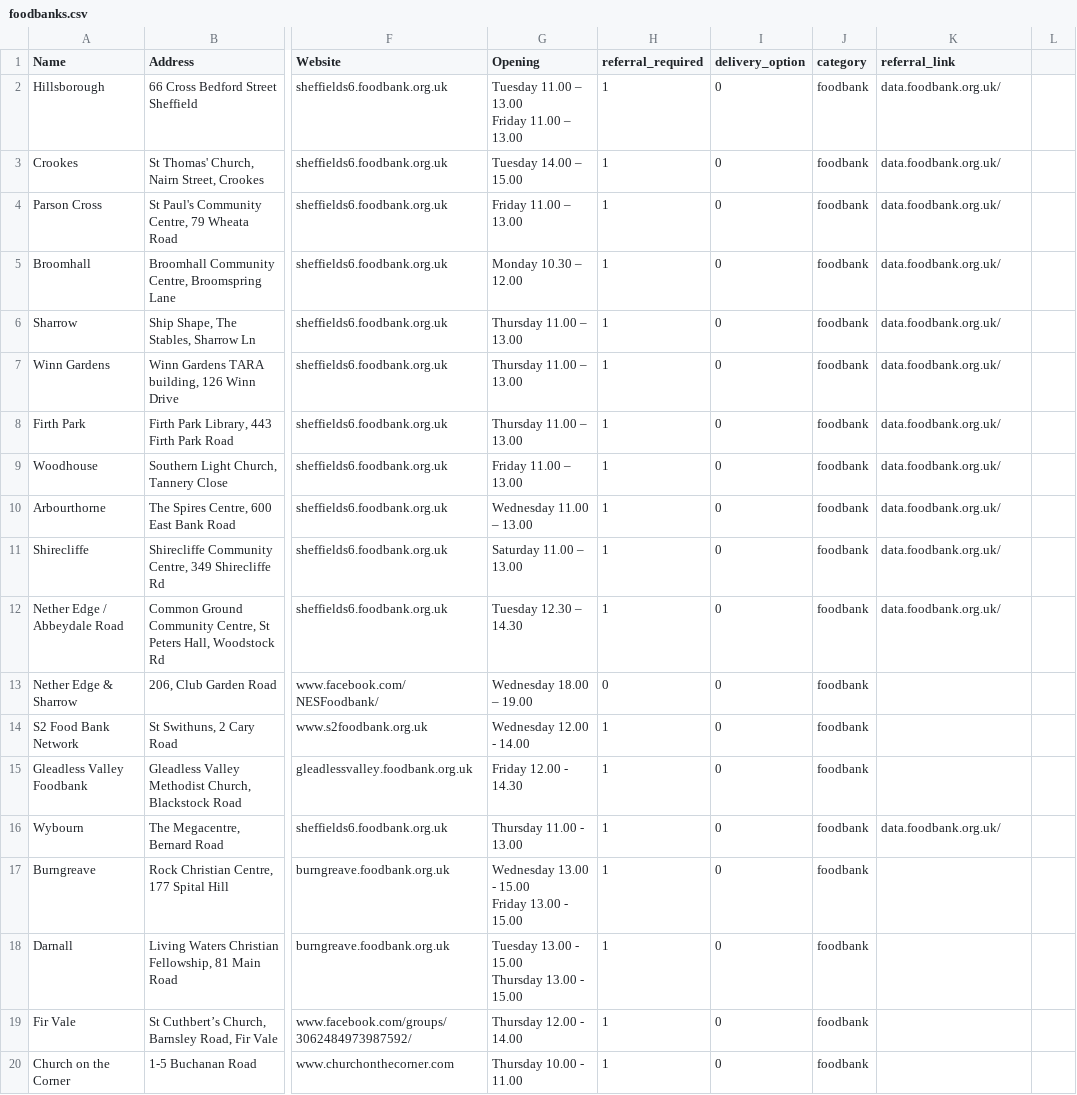
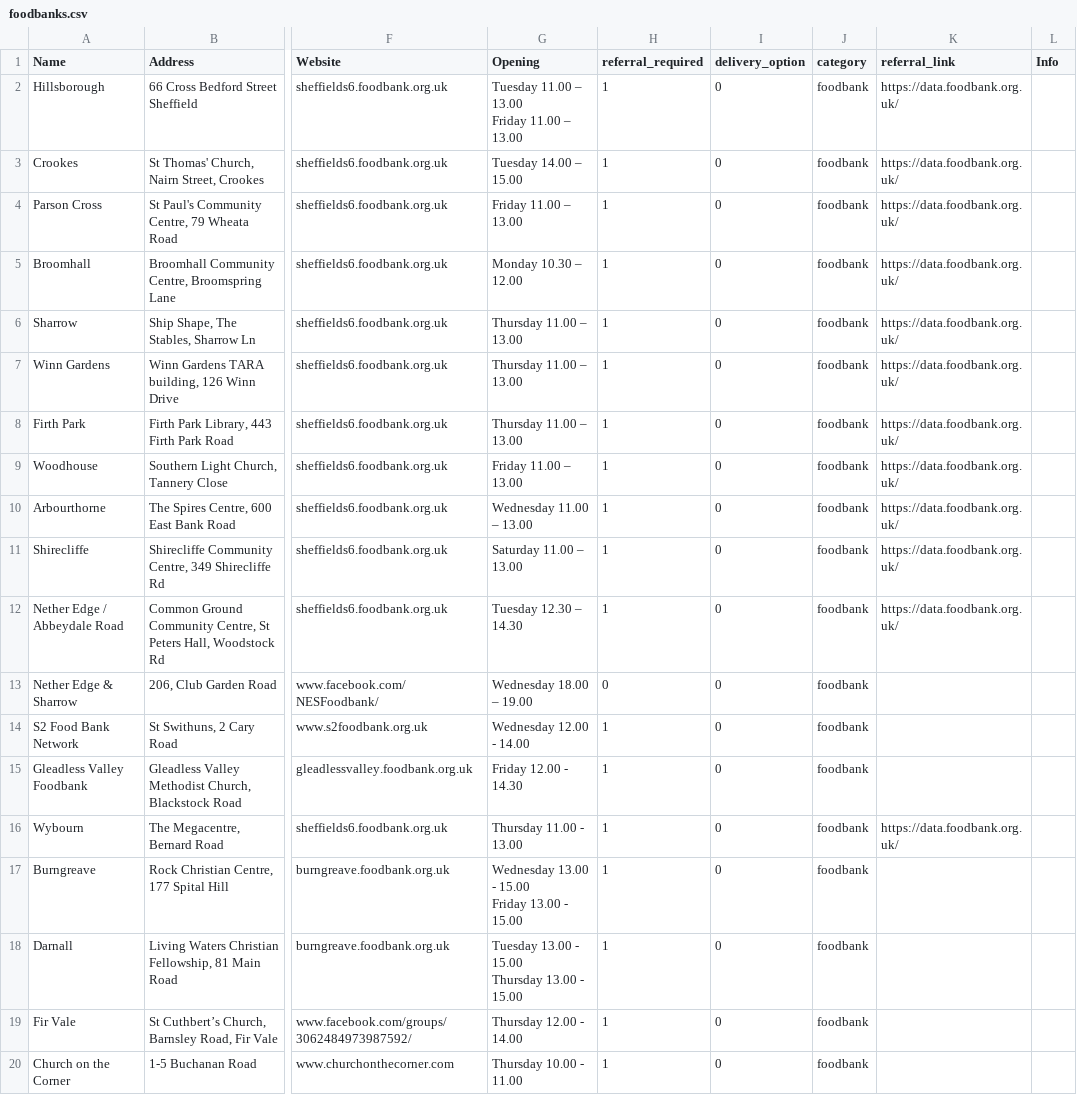
Before and after one commit to MartinChrisWood/foodfinder, a CSV file: data/foodbanks.csv, drawn as a sheet; only a part is shown, gaps mark what is left out; the diff covers the shown part only; the diff names each change by its address in the sheet, - before the commit and + after, or states it on an @@ line.

Commit message:
updated data, added type to information, updated tests

```diff
--- a/data/foodbanks.csv
+++ b/data/foodbanks.csv
-L1: (empty)
+L1: Info
-K2:K12 (referral_link): data.foodbank.org.uk/
+K2:K12 (referral_link): https://data.foodbank.org.uk/
-K16 (referral_link): data.foodbank.org.uk/
+K16 (referral_link): https://data.foodbank.org.uk/
```
Also changed, not shown: 8 added rows and 1 edited cell elsewhere in this file, data/foodbank_coords.csv, 4 other files.
